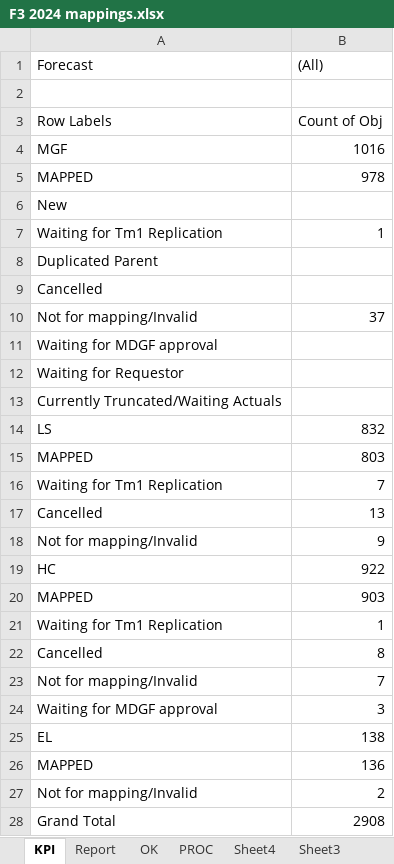
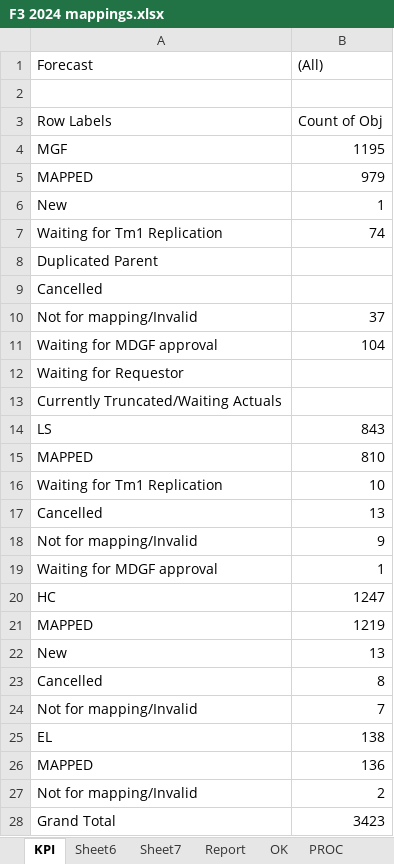
Before and after one commit to violencepierre/GCOH-Tickets-for-Processing, an Excel workbook: F3 2024 mappings.xlsx, sheet KPI, drawn as a sheet; values as stored, in another font and other column widths than the file's, no borders; removed rows and columns are numbered as before the commit, all else as after; the diff names each change by its address in the sheet, - before the commit and + after, or states it on an @@ line.

```diff
--- a/F3 2024 mappings.xlsx (sheet KPI)
+++ b/F3 2024 mappings.xlsx (sheet KPI)
+sheet tab: Sheet6
+sheet tab: Sheet7
-B4 ((All)): 1016
+B4 ((All)): 1195
-B5 ((All)): 978
+B5 ((All)): 979
-B6 ((All)): (empty)
+B6 ((All)): 1
-B7 ((All)): 1
+B7 ((All)): 74
-B11 ((All)): (empty)
+B11 ((All)): 104
-B14 ((All)): 832
+B14 ((All)): 843
-B15 ((All)): 803
+B15 ((All)): 810
-B16 ((All)): 7
+B16 ((All)): 10
+row 19: Waiting for MDGF approval | 1
-B20 ((All)): 922
+B20 ((All)): 1247
-B21 ((All)): 903
+B21 ((All)): 1219
-row 21: Waiting for Tm1 Replication | 1
+row 22: New | 13
-row 24: Waiting for MDGF approval | 3
-B28 ((All)): 2908
+B28 ((All)): 3423
```
Also changed, not shown: sheet PROC, sheet Report, sheet OK, other sheet tabs, hidden cells, GCOH Resources/GCOHPost.xlsx, GCOH Structure.xlsx, 3 other files.
